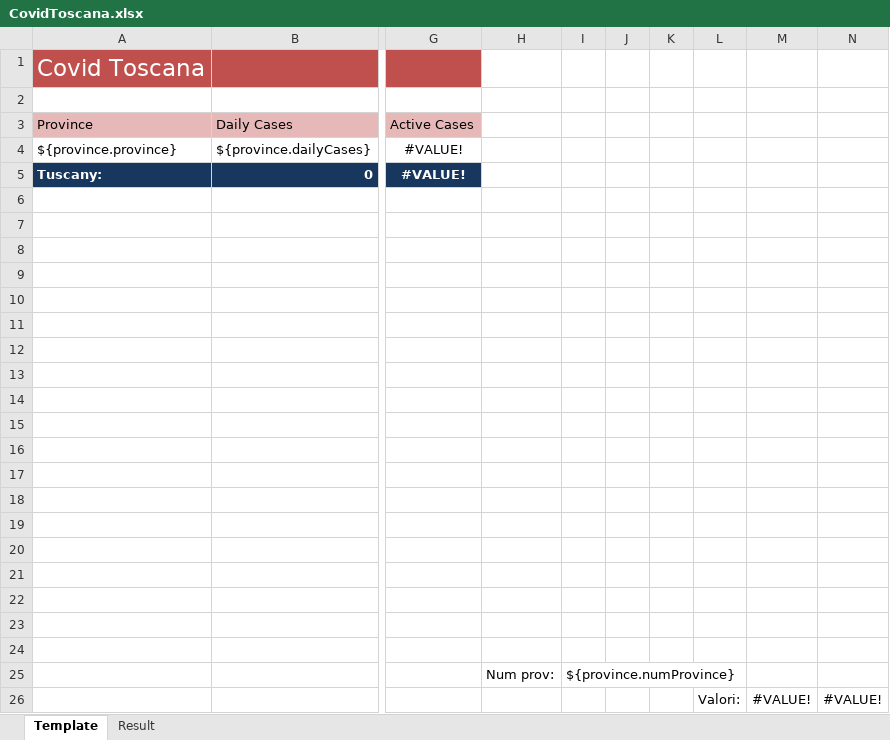
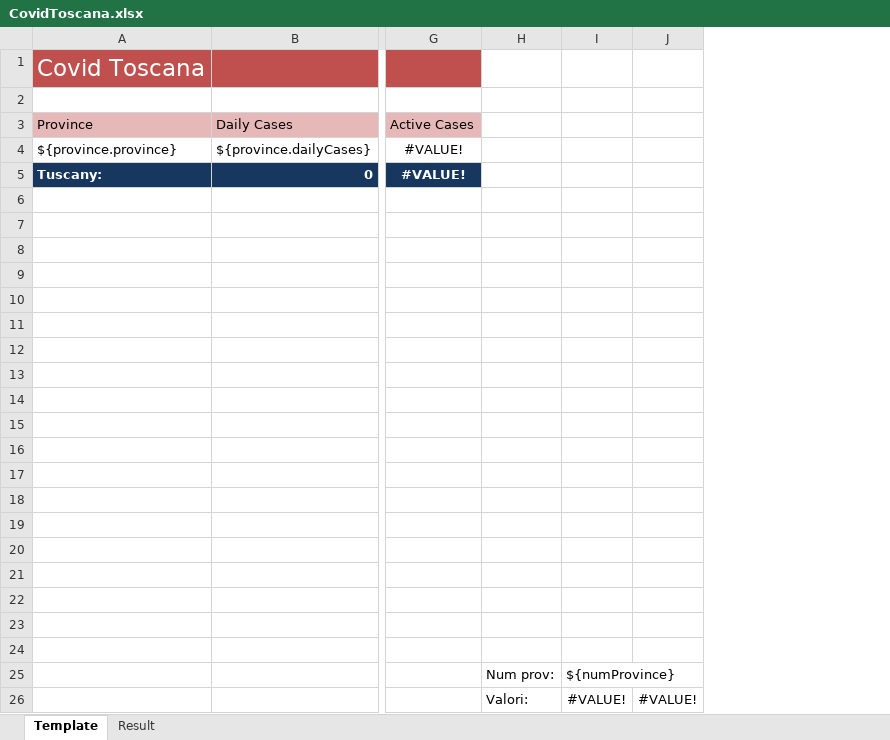
Before and after one commit to fmalato/ExportLibrary-BackEnd, an Excel workbook: templates/CovidToscana.xlsx, sheet Template, drawn as a sheet; only a part is shown, gaps mark what is left out; values as stored, in another font and other column widths than the file's, no borders; charts and pictures not drawn; removed rows and columns are numbered as before the commit, all else as after; the diff names each change by its address in the sheet, - before the commit and + after, or states it on an @@ line.

```diff
--- a/templates/CovidToscana.xlsx (sheet Template)
+++ b/templates/CovidToscana.xlsx (sheet Template)
-column I, row 25: ${province.numProvince}
-column J, empty
-column K, empty
-column L, row 26: Valori:
-I25: (empty)
+I25: ${numProvince}
-H26: (empty)
+H26: Valori:
```
Also changed, not shown: charts or pictures, 2 other files.
